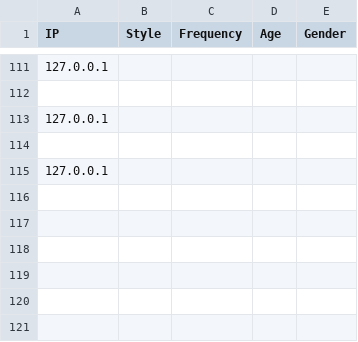
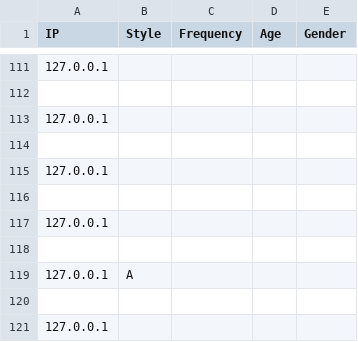
Before and after one commit to baiyanlali/MarioWeb, a CSV file: data/questionare.csv, drawn as a sheet; only a part is shown, gaps mark what is left out; the diff names each change by its address in the sheet, - before the commit and + after, or states it on an @@ line.

```diff
--- a/data/questionare.csv
+++ b/data/questionare.csv
+row 116: (empty)
+row 117: 127.0.0.1
+row 118: (empty)
+row 119: 127.0.0.1 | A
+row 120: (empty)
+row 121: 127.0.0.1
```
Also changed, not shown: data/annotation.csv, 4 other files.
